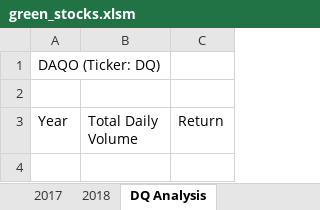
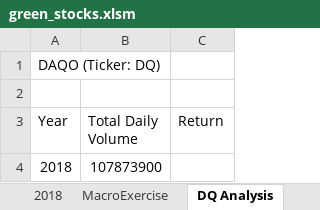
Before and after one commit to eddieperez1/stock-analysis, an Excel workbook: green_stocks.xlsm, sheet DQ Analysis, drawn as a sheet; values as stored, in another font and other column widths than the file's, no borders; the diff names each change by its address in the sheet, - before the commit and + after, or states it on an @@ line.

Commit message:
Update green_stocks.xlsm
Update green_stocks.xlsm with DQAnalysis Macro

```diff
--- a/green_stocks.xlsm (sheet DQ Analysis)
+++ b/green_stocks.xlsm (sheet DQ Analysis)
+sheet tab: MacroExercise
+row 4: 2018 | 107873900
```
